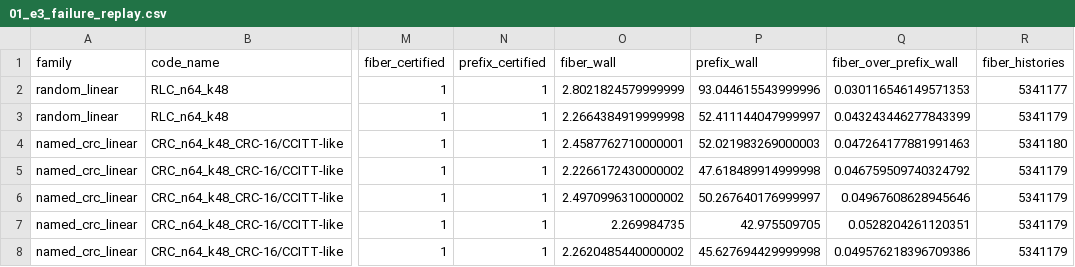
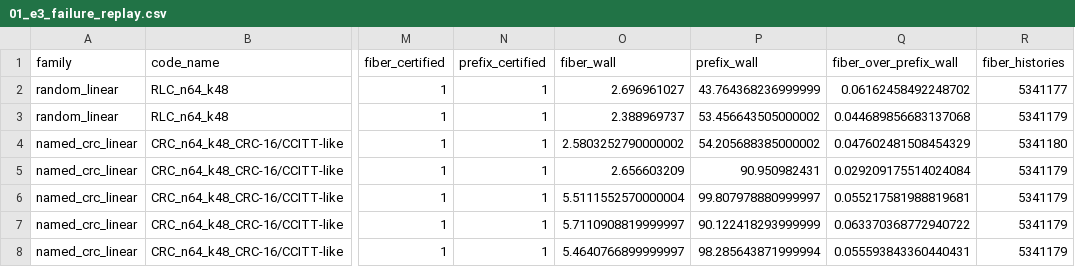
Before and after one commit to afazeliUofT/atom_coding, a CSV file: experiments/FIBER_GRAND_V5_E3_TAIL_ADJUDICATION_R1/results/01_e3_failure_replay.csv, drawn as a sheet; only a part is shown, gaps mark what is left out; the diff names each change by its address in the sheet, - before the commit and + after, or states it on an @@ line.

Commit message:
FIBER-GRAND v5 E3 tail adjudication R1 [final]: NARROW_TO_FIXED_EDIT_TIT_THEORY_ALGORITHM_PAPER

```diff
--- a/experiments/FIBER_GRAND_V5_E3_TAIL_ADJUDICATION_R1/results/01_e3_failure_replay.csv
+++ b/experiments/FIBER_GRAND_V5_E3_TAIL_ADJUDICATION_R1/results/01_e3_failure_replay.csv
-O2 (fiber_wall): 2.8021824579999999
+O2 (fiber_wall): 2.696961027
-P2 (prefix_wall): 93.044615543999996
+P2 (prefix_wall): 43.764368236999999
-Q2 (fiber_over_prefix_wall): 0.030116546149571353
+Q2 (fiber_over_prefix_wall): 0.06162458492248702
-O3 (fiber_wall): 2.2664384919999998
+O3 (fiber_wall): 2.388969737
-P3 (prefix_wall): 52.411144047999997
+P3 (prefix_wall): 53.456643505000002
-Q3 (fiber_over_prefix_wall): 0.043243446277843399
+Q3 (fiber_over_prefix_wall): 0.044689856683137068
-O4 (fiber_wall): 2.4587762710000001
+O4 (fiber_wall): 2.5803252790000002
-P4 (prefix_wall): 52.021983269000003
+P4 (prefix_wall): 54.205688385000002
-Q4 (fiber_over_prefix_wall): 0.047264177881991463
+Q4 (fiber_over_prefix_wall): 0.047602481508454329
-O5 (fiber_wall): 2.2266172430000002
+O5 (fiber_wall): 2.656603209
-P5 (prefix_wall): 47.618489914999998
+P5 (prefix_wall): 90.950982431
-Q5 (fiber_over_prefix_wall): 0.046759509740324792
+Q5 (fiber_over_prefix_wall): 0.029209175514024084
-O6 (fiber_wall): 2.4970996310000002
+O6 (fiber_wall): 5.5111552570000004
-P6 (prefix_wall): 50.267640176999997
+P6 (prefix_wall): 99.807978880999997
-Q6 (fiber_over_prefix_wall): 0.04967608628945646
+Q6 (fiber_over_prefix_wall): 0.055217581988819681
-O7 (fiber_wall): 2.269984735
+O7 (fiber_wall): 5.7110908819999997
-P7 (prefix_wall): 42.975509705
+P7 (prefix_wall): 90.122418293999999
-Q7 (fiber_over_prefix_wall): 0.0528204261120351
+Q7 (fiber_over_prefix_wall): 0.063370368772940722
-O8 (fiber_wall): 2.2620485440000002
+O8 (fiber_wall): 5.4640766899999997
-P8 (prefix_wall): 45.627694429999998
+P8 (prefix_wall): 98.285643871999994
-Q8 (fiber_over_prefix_wall): 0.049576218396709386
+Q8 (fiber_over_prefix_wall): 0.055593843360440431
```
Also changed, not shown: experiments/FIBER_GRAND_V5_E3_TAIL_ADJUDICATION_R1/results/02_repaired_compiled_summary.csv, experiments/FIBER_GRAND_V5_E3_TAIL_ADJUDICATION_R1/results/02_repaired_error_weight_summary.csv, 13 other files.
